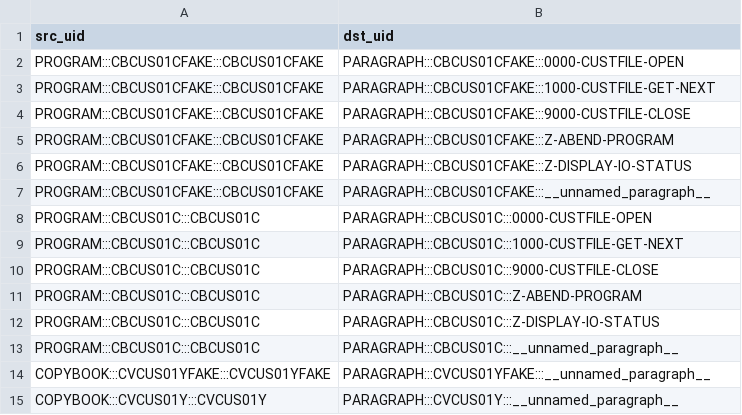
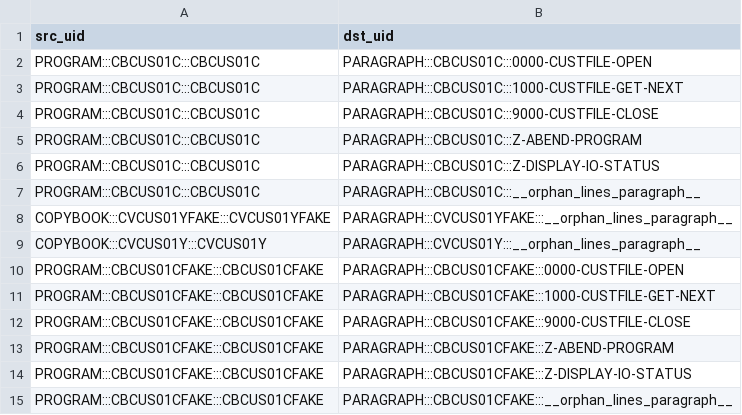
Before and after one commit to dgrzaremeal/graphsdata, a CSV file: small_4_files/rels_HAS_PARAGRAPH.csv, drawn as a sheet.

```diff
--- a/small_4_files/rels_HAS_PARAGRAPH.csv
+++ b/small_4_files/rels_HAS_PARAGRAPH.csv
@@ -1,2 +1,10 @@
 src_uid;dst_uid;
+"PROGRAM:::CBCUS01C:::CBCUS01C";"PARAGRAPH:::CBCUS01C:::0000-CUSTFILE-OPEN"
+"PROGRAM:::CBCUS01C:::CBCUS01C";"PARAGRAPH:::CBCUS01C:::1000-CUSTFILE-GET-NEXT"
+"PROGRAM:::CBCUS01C:::CBCUS01C";"PARAGRAPH:::CBCUS01C:::9000-CUSTFILE-CLOSE"
+"PROGRAM:::CBCUS01C:::CBCUS01C";"PARAGRAPH:::CBCUS01C:::Z-ABEND-PROGRAM"
+"PROGRAM:::CBCUS01C:::CBCUS01C";"PARAGRAPH:::CBCUS01C:::Z-DISPLAY-IO-STATUS"
+"PROGRAM:::CBCUS01C:::CBCUS01C";"PARAGRAPH:::CBCUS01C:::__orphan_lines_paragraph__"
+"COPYBOOK:::CVCUS01YFAKE:::CVCUS01YFAKE";"PARAGRAPH:::CVCUS01YFAKE:::__orphan_lines_paragraph__"
+"COPYBOOK:::CVCUS01Y:::CVCUS01Y";"PARAGRAPH:::CVCUS01Y:::__orphan_lines_paragraph__"
 "PROGRAM:::CBCUS01CFAKE:::CBCUS01CFAKE";"PARAGRAPH:::CBCUS01CFAKE:::0000-CUSTFILE-OPEN"
@@ -6,10 +14,2 @@ src_uid;dst_uid;
 "PROGRAM:::CBCUS01CFAKE:::CBCUS01CFAKE";"PARAGRAPH:::CBCUS01CFAKE:::Z-DISPLAY-IO-STATUS"
-"PROGRAM:::CBCUS01CFAKE:::CBCUS01CFAKE";"PARAGRAPH:::CBCUS01CFAKE:::__unnamed_paragraph__"
-"PROGRAM:::CBCUS01C:::CBCUS01C";"PARAGRAPH:::CBCUS01C:::0000-CUSTFILE-OPEN"
-"PROGRAM:::CBCUS01C:::CBCUS01C";"PARAGRAPH:::CBCUS01C:::1000-CUSTFILE-GET-NEXT"
-"PROGRAM:::CBCUS01C:::CBCUS01C";"PARAGRAPH:::CBCUS01C:::9000-CUSTFILE-CLOSE"
-"PROGRAM:::CBCUS01C:::CBCUS01C";"PARAGRAPH:::CBCUS01C:::Z-ABEND-PROGRAM"
-"PROGRAM:::CBCUS01C:::CBCUS01C";"PARAGRAPH:::CBCUS01C:::Z-DISPLAY-IO-STATUS"
-"PROGRAM:::CBCUS01C:::CBCUS01C";"PARAGRAPH:::CBCUS01C:::__unnamed_paragraph__"
-"COPYBOOK:::CVCUS01YFAKE:::CVCUS01YFAKE";"PARAGRAPH:::CVCUS01YFAKE:::__unnamed_paragraph__"
-"COPYBOOK:::CVCUS01Y:::CVCUS01Y";"PARAGRAPH:::CVCUS01Y:::__unnamed_paragraph__"
+"PROGRAM:::CBCUS01CFAKE:::CBCUS01CFAKE";"PARAGRAPH:::CBCUS01CFAKE:::__orphan_lines_paragraph__"
```
Also changed, not shown: course_labs/nodes_PARAGRAPH.csv, course_labs/rels_USES_VAR.csv, 40 other files.
